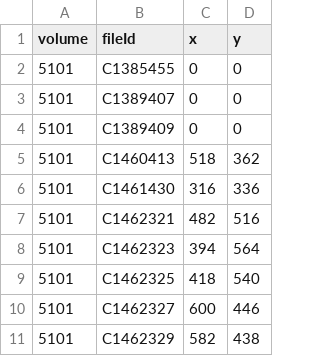
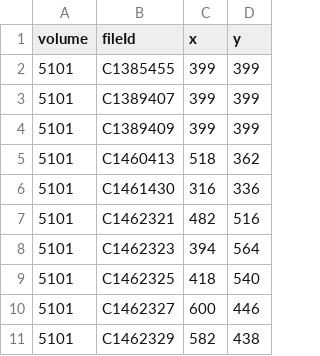
Before and after one commit to bburns/PyVoyager, a CSV file: db/centers.csv, drawn as a sheet; only a part is shown.

Commit message:
fix issues with vg center

```diff
--- a/db/centers.csv
+++ b/db/centers.csv
@@ -1,5 +1,5 @@
 volume,fileId,x,y
-5101,C1385455,0,0
-5101,C1389407,0,0
-5101,C1389409,0,0
+5101,C1385455,399,399
+5101,C1389407,399,399
+5101,C1389409,399,399
 5101,C1460413,518,362
```
Also changed, not shown: 2 other files.
